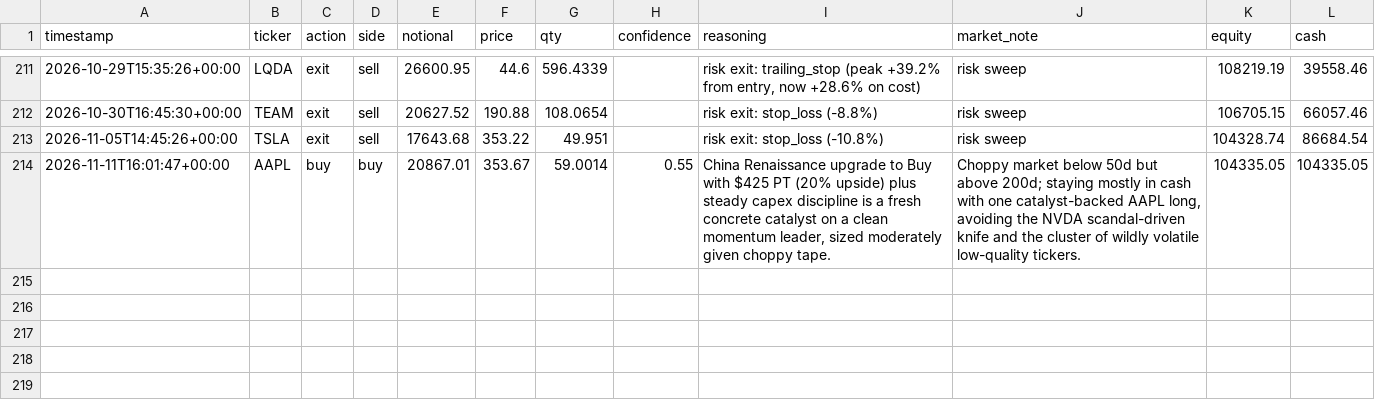
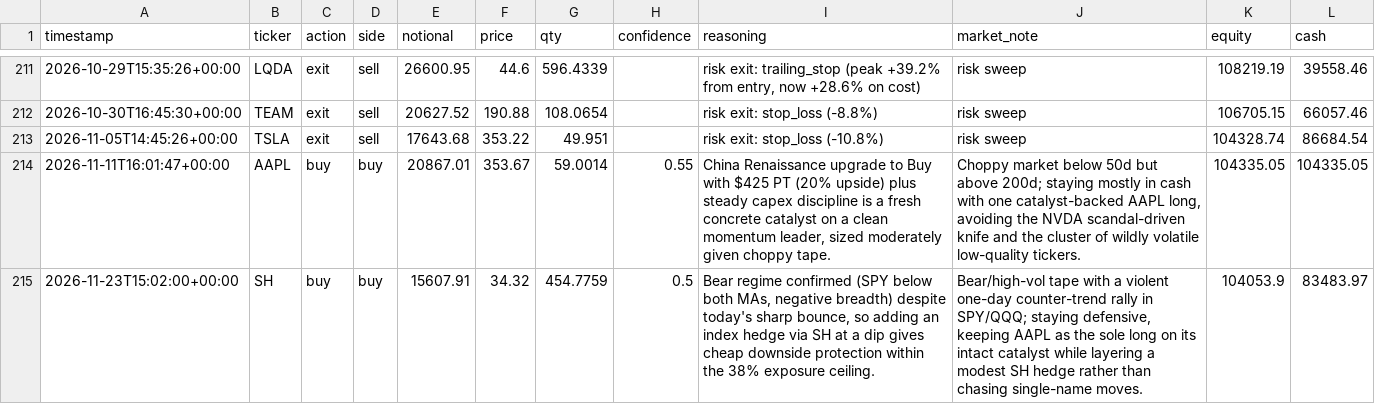
Before and after one commit to MaxNoddings/Alfred-Lite, a CSV file: trades.csv, drawn as a sheet; only a part is shown, gaps mark what is left out; the diff names each change by its address in the sheet, - before the commit and + after, or states it on an @@ line.

```diff
--- a/trades.csv
+++ b/trades.csv
+row 215: 2026-11-23T15:02:00+00:00 | SH | buy | buy | 15607.91 | 34.32 | 454.7759 | 0.5 | Bear regime confirmed (SPY below both MAs, negative breadth) despite today's sharp bounce, so adding an index hedge via SH at a dip gives cheap downside protection within the 38% exposure ceiling. | Bear/high-vol tape with a violent one-day counter-trend rally in SPY/QQQ; staying defensive, keeping AAPL as the sole long on its intact catalyst while layering a modest SH hedge rather than chasing single-name moves. | 104053.9 | 83483.97
```
